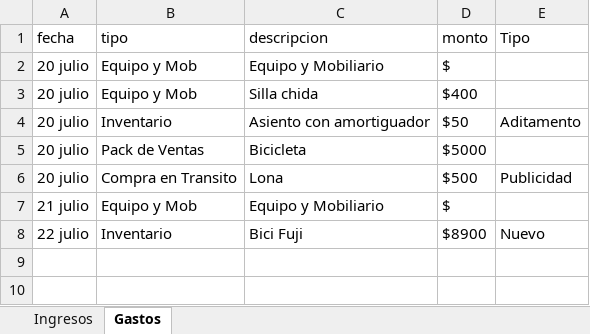
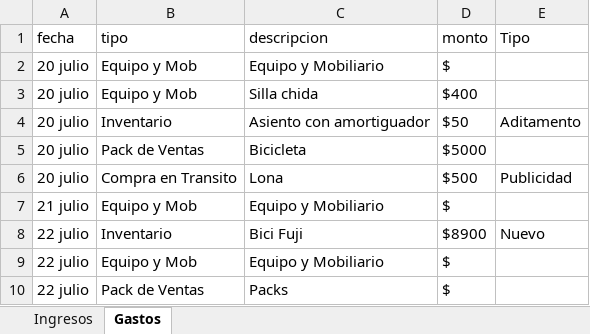
Before and after one commit to Alisbasa/EPIC-MOUNTAIN-SYSTEM, an Excel workbook: JavaApplication19/src/excel/LibrosContables.xlsx, sheet Gastos, drawn as a sheet; values as stored, in another font and other column widths than the file's, no borders; the diff names each change by its address in the sheet, - before the commit and + after, or states it on an @@ line.

```diff
--- a/JavaApplication19/src/excel/LibrosContables.xlsx (sheet Gastos)
+++ b/JavaApplication19/src/excel/LibrosContables.xlsx (sheet Gastos)
+row 9: 22 julio | Equipo y Mob | Equipo y Mobiliario | $
+row 10: 22 julio | Pack de Ventas | Packs | $
```
Also changed, not shown: sheet Ingresos, JavaApplication19/src/excel/DeudasC.xlsx.
